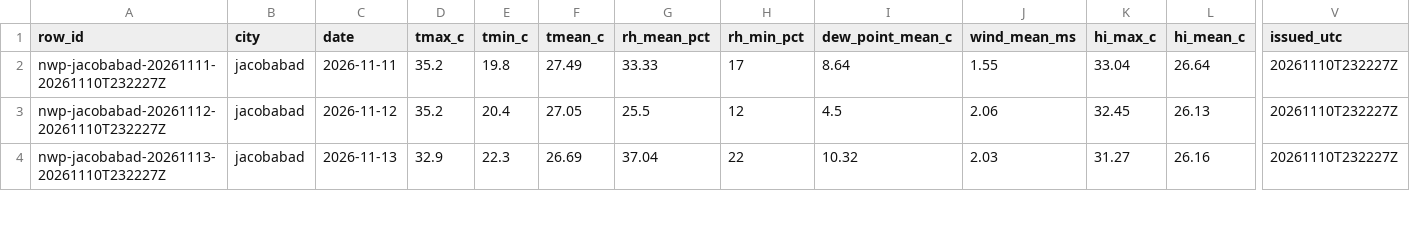
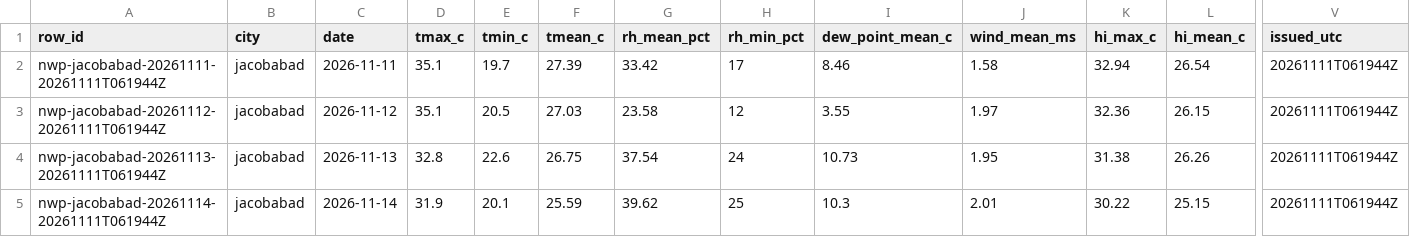
Before and after one commit to laiba2526/heatshield-pakistan, a CSV file: data/gold/forecast_daily.csv, drawn as a sheet; only a part is shown, gaps mark what is left out; rows hold the shown columns only; the diff covers the shown part only; the diff names each change by its address in the sheet, - before the commit and + after, or states it on an @@ line.

```diff
--- a/data/gold/forecast_daily.csv
+++ b/data/gold/forecast_daily.csv
-A2 (row_id): nwp-jacobabad-20261111-20261110T232227Z
+A2 (row_id): nwp-jacobabad-20261111-20261111T061944Z
-D2:D3 (tmax_c): 35.2
+D2:D3 (tmax_c): 35.1
-E2 (tmin_c): 19.8
+E2 (tmin_c): 19.7
-F2 (tmean_c): 27.49
+F2 (tmean_c): 27.39
-G2 (rh_mean_pct): 33.33
+G2 (rh_mean_pct): 33.42
-I2 (dew_point_mean_c): 8.64
+I2 (dew_point_mean_c): 8.46
-J2 (wind_mean_ms): 1.55
+J2 (wind_mean_ms): 1.58
-K2 (hi_max_c): 33.04
+K2 (hi_max_c): 32.94
-L2 (hi_mean_c): 26.64
+L2 (hi_mean_c): 26.54
-V2:V4 (issued_utc): 20261110T232227Z
+V2:V4 (issued_utc): 20261111T061944Z
-A3 (row_id): nwp-jacobabad-20261112-20261110T232227Z
+A3 (row_id): nwp-jacobabad-20261112-20261111T061944Z
-E3 (tmin_c): 20.4
+E3 (tmin_c): 20.5
-F3 (tmean_c): 27.05
+F3 (tmean_c): 27.03
-G3 (rh_mean_pct): 25.5
+G3 (rh_mean_pct): 23.58
-I3 (dew_point_mean_c): 4.5
+I3 (dew_point_mean_c): 3.55
-J3 (wind_mean_ms): 2.06
+J3 (wind_mean_ms): 1.97
-K3 (hi_max_c): 32.45
+K3 (hi_max_c): 32.36
-L3 (hi_mean_c): 26.13
+L3 (hi_mean_c): 26.15
-A4 (row_id): nwp-jacobabad-20261113-20261110T232227Z
+A4 (row_id): nwp-jacobabad-20261113-20261111T061944Z
-D4 (tmax_c): 32.9
+D4 (tmax_c): 32.8
-E4 (tmin_c): 22.3
+E4 (tmin_c): 22.6
-F4 (tmean_c): 26.69
+F4 (tmean_c): 26.75
-G4 (rh_mean_pct): 37.04
+G4 (rh_mean_pct): 37.54
-H4 (rh_min_pct): 22
+H4 (rh_min_pct): 24
-I4 (dew_point_mean_c): 10.32
+I4 (dew_point_mean_c): 10.73
-J4 (wind_mean_ms): 2.03
+J4 (wind_mean_ms): 1.95
-K4 (hi_max_c): 31.27
+K4 (hi_max_c): 31.38
-L4 (hi_mean_c): 26.16
+L4 (hi_mean_c): 26.26
+row 5: nwp-jacobabad-20261114-20261111T061944Z | jacobabad | 2026-11-14 | 31.9 | 20.1 | 25.59 | 39.62 | 25 | 10.3 | 2.01 | 30.22 | 25.15 | 20261111T061944Z
```
Also changed, not shown: 2 added rows and 86 edited cells elsewhere in this file, data/gold/heat_daily.csv, data/gold/predictions.csv, 11 other files.
